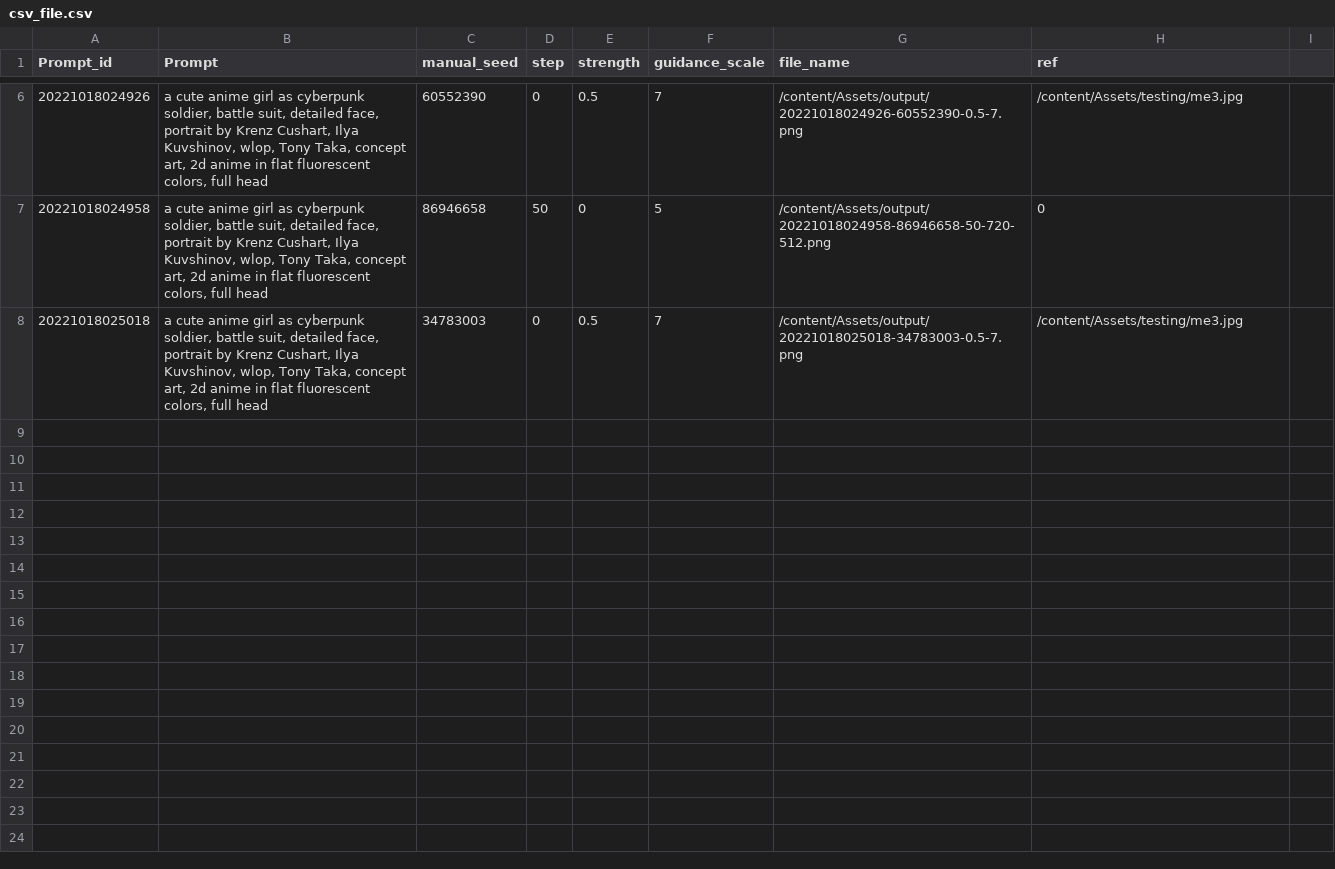
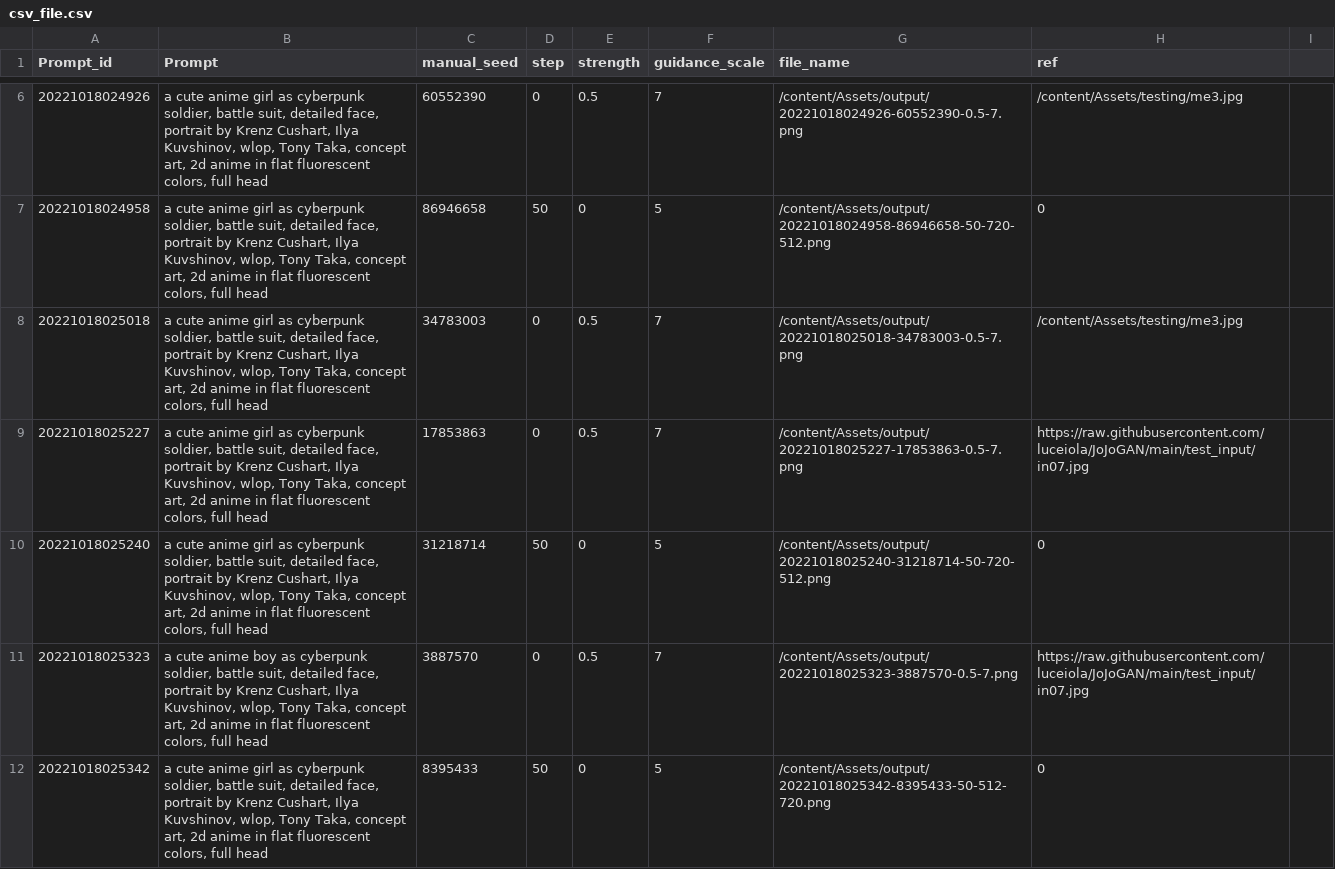
Before and after one commit to luceiola/Assets, a CSV file: output/csv_file.csv, drawn as a sheet; only a part is shown, gaps mark what is left out; the diff covers the shown part only.

```diff
--- a/output/csv_file.csv
+++ b/output/csv_file.csv
@@ -8 +8,5 @@ Prompt_id,Prompt,manual_seed,step,strength,guidance_scale,file_name,ref
 20221018025018,"a cute anime girl as cyberpunk soldier, battle suit, detailed face, portrait by Krenz Cushart, Ilya Kuvshinov, wlop, Tony Taka, concept art, 2d anime in flat fluorescent colors, full head",34783003,0,0.5,7,/content/Assets/output/20221018025018-34783003-0.5-7.png,/content/Assets/testing/me3.jpg
+20221018025227,"a cute anime girl as cyberpunk soldier, battle suit, detailed face, portrait by Krenz Cushart, Ilya Kuvshinov, wlop, Tony Taka, concept art, 2d anime in flat fluorescent colors, full head",17853863,0,0.5,7,/content/Assets/output/20221018025227-17853863-0.5-7.png,https://raw.githubusercontent.com/luceiola/JoJoGAN/main/test_input/in07.jpg
+20221018025240,"a cute anime girl as cyberpunk soldier, battle suit, detailed face, portrait by Krenz Cushart, Ilya Kuvshinov, wlop, Tony Taka, concept art, 2d anime in flat fluorescent colors, full head",31218714,50,0,5,/content/Assets/output/20221018025240-31218714-50-720-512.png,0
+20221018025323,"a cute anime boy as cyberpunk soldier, battle suit, detailed face, portrait by Krenz Cushart, Ilya Kuvshinov, wlop, Tony Taka, concept art, 2d anime in flat fluorescent colors, full head",3887570,0,0.5,7,/content/Assets/output/20221018025323-3887570-0.5-7.png,https://raw.githubusercontent.com/luceiola/JoJoGAN/main/test_input/in07.jpg
+20221018025342,"a cute anime girl as cyberpunk soldier, battle suit, detailed face, portrait by Krenz Cushart, Ilya Kuvshinov, wlop, Tony Taka, concept art, 2d anime in flat fluorescent colors, full head",8395433,50,0,5,/content/Assets/output/20221018025342-8395433-50-512-720.png,0
```
Also changed, not shown: 3 added rows elsewhere in this file, 7 other files.
